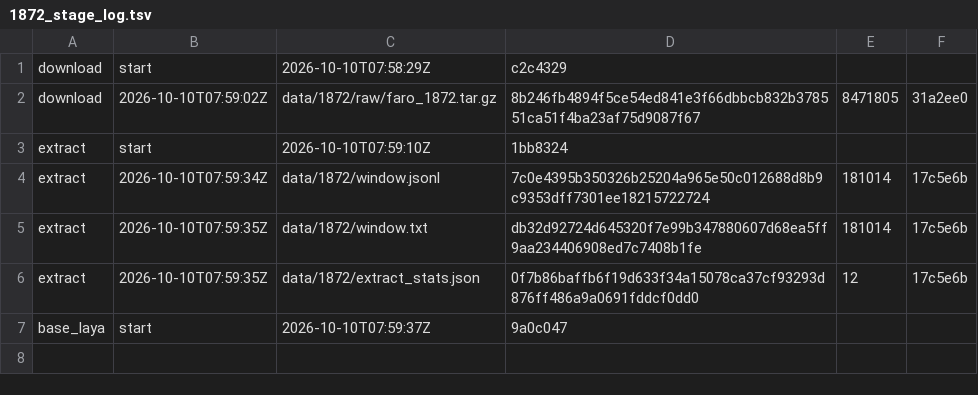
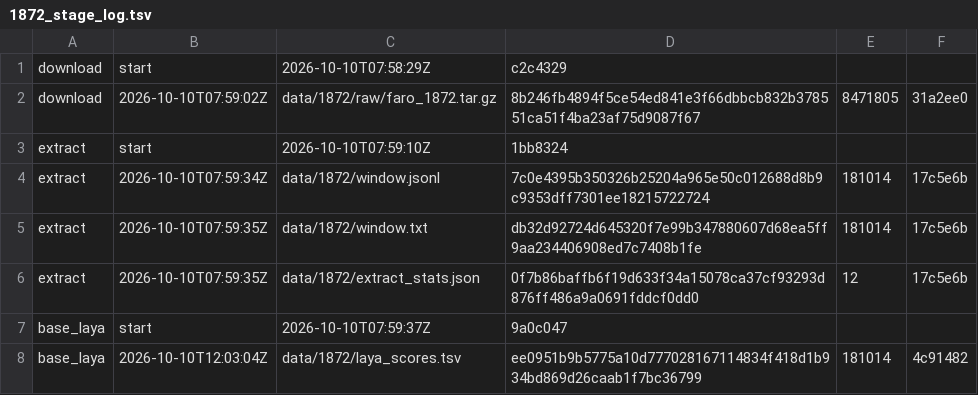
Before and after one commit to shmanubhav/aurora-catalog, a TSV file: results/1872_stage_log.tsv, drawn as a sheet.

Commit message:
1872 stage base_laya

```diff
--- a/results/1872_stage_log.tsv
+++ b/results/1872_stage_log.tsv
@@ -7 +7,2 @@ extract	2026-10-10T07:59:35Z	data/1872/extract_stats.json	0f7b86baffb6f19d633f34
 base_laya	start	2026-10-10T07:59:37Z	9a0c047	
+base_laya	2026-10-10T12:03:04Z	data/1872/laya_scores.tsv	ee0951b9b5775a10d777028167114834f418d1b934bd869d26caab1f7bc36799	181014	4c91482
```
